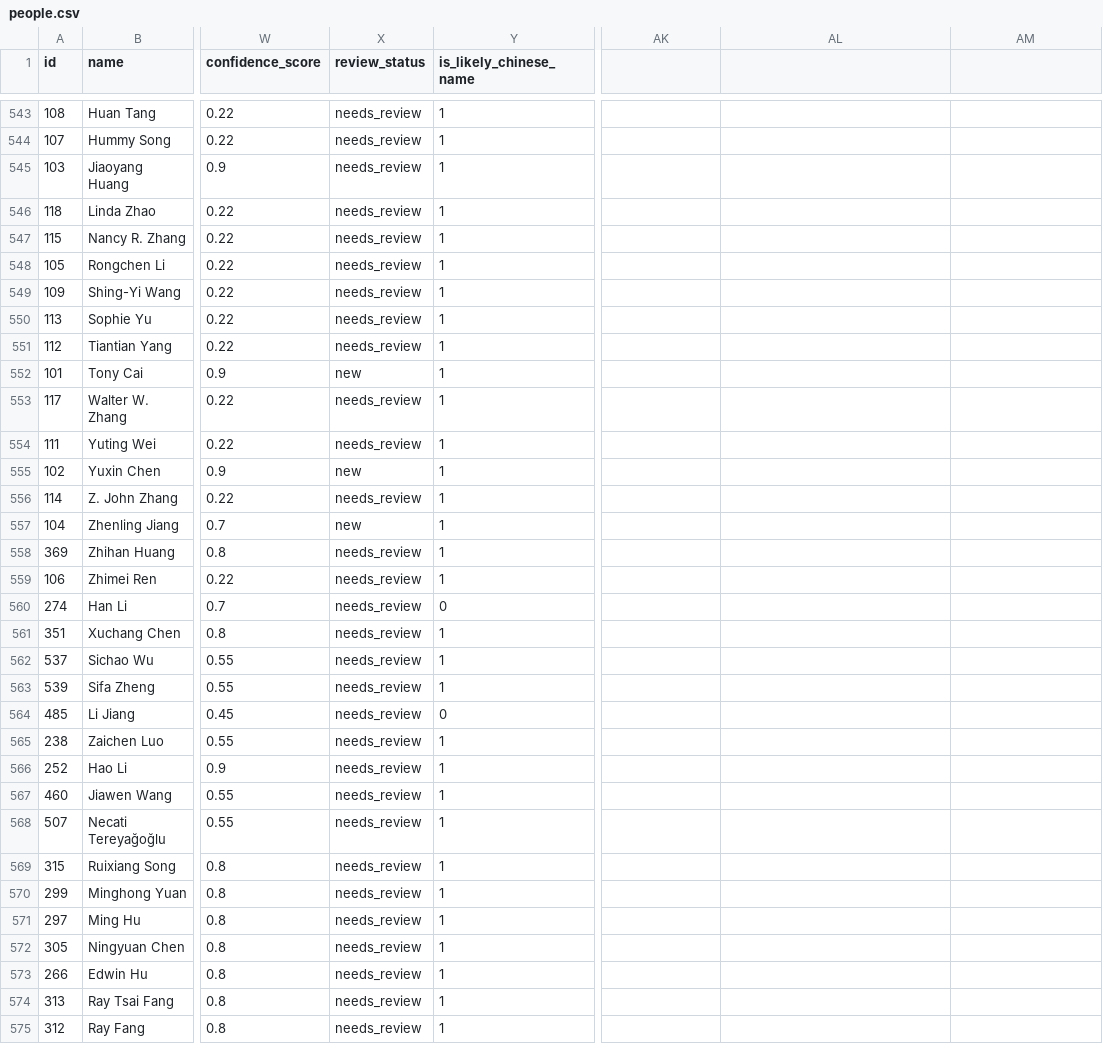
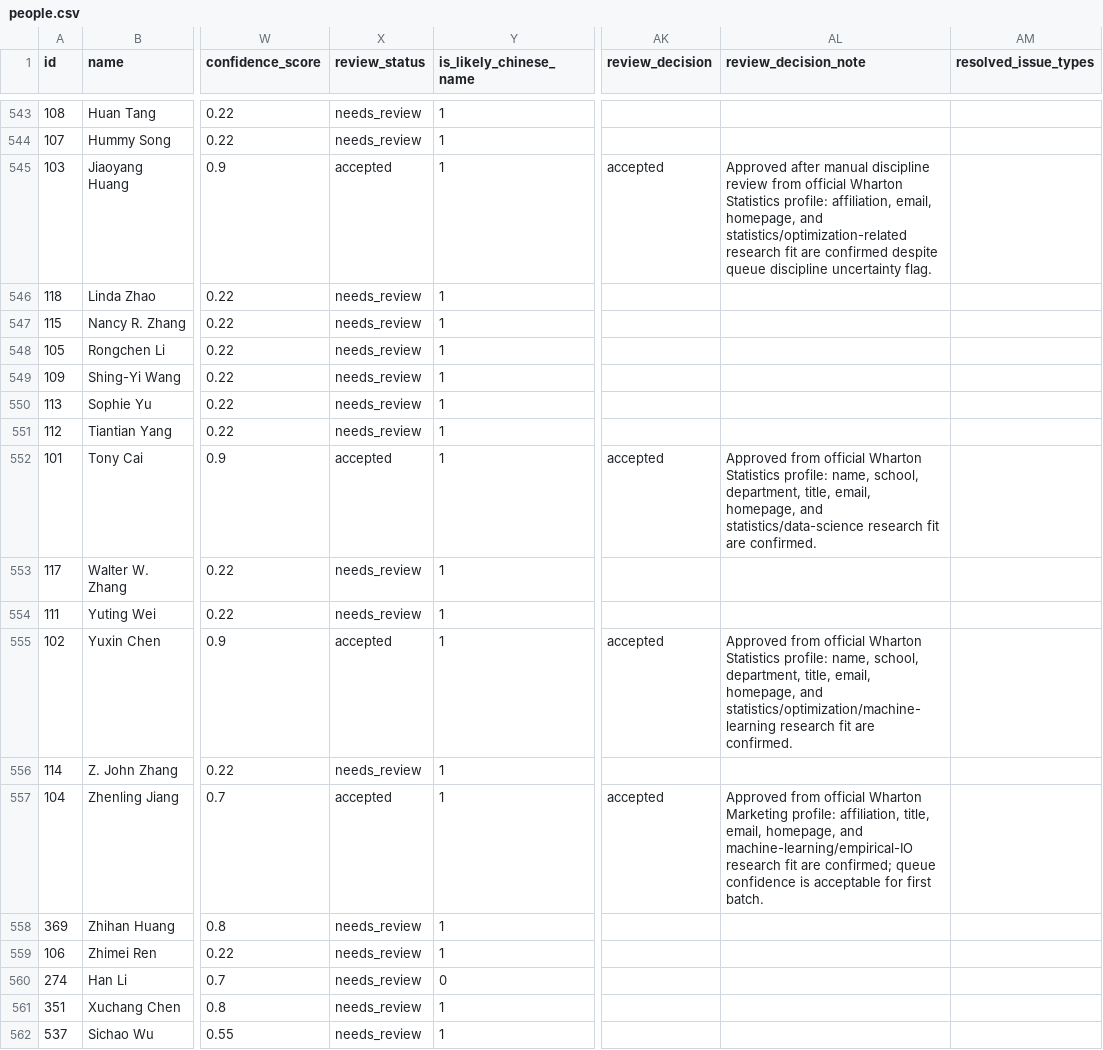
Before and after one commit to Jiayang-ee/brain-bankv2, a CSV file: data/exports/people.csv, drawn as a sheet; only a part is shown, gaps mark what is left out; the shorter side is filled out with more unchanged rows; the diff names each change by its address in the sheet, - before the commit and + after, or states it on an @@ line.

Commit message:
P15 data: roster export outputs + people.csv P14 decision patch (#9)
* P15: import review decisions, approved->accepted alias, roster export

- storage.py: alias 'approved' → 'accepted' in import_review_decisions
  so P14 decisions (which use 'approved') are correctly imported as accepted.
- review/report.py: add export_review_roster() producing confirmed / deferred /
  rejected CSV rosters from the people CSV export. Only resolved issues are
  included in the resolved_issue_types field.
- cli.py: wire the new 'review roster' command.
- tests: add test_export_review_roster and
  test_export_review_roster_resolved_issue_types.
- All 90 tests pass.

Co-authored-by: multica-agent <github@multica.ai>

* P15 data: add roster export outputs and patch people.csv with P14 decisions

- data/exports/people.csv: patch review_status/review_decision/review_decision_note
  for person_ids 101-104 from wave1_p14_decisions.csv (approved→accepted alias applied)
- data/review/wave1_confirmed.csv: 4 records (Tony Cai, Yuxin Chen, Jiaoyang Huang,
  Zhenling Jiang) — confirmed roster for FUN-45
- data/review/wave1_deferred.csv: 585 records (needs_review)
- data/review/wave1_rejected.csv: 0 records
- data/review/wave1_run_record.json: run metadata with commit 823e9ec (main)

Co-authored-by: multica-agent <github@multica.ai>

---------

Co-authored-by: multica-agent <github@multica.ai>

```diff
--- a/data/exports/people.csv
+++ b/data/exports/people.csv
-AK1: (empty)
+AK1: review_decision
-AL1: (empty)
+AL1: review_decision_note
-AM1: (empty)
+AM1: resolved_issue_types
-X545 (review_status): needs_review
+X545 (review_status): accepted
-AK545 (review_decision): (empty)
+AK545 (review_decision): accepted
-AL545 (review_decision_note): (empty)
+AL545 (review_decision_note): Approved after manual discipline review from official Wharton Statistics profile: affiliation, email, homepage, and statistics/optimization-related research fit are confirmed despite queue discipline uncertainty flag.
-X552 (review_status): new
+X552 (review_status): accepted
-AK552 (review_decision): (empty)
+AK552 (review_decision): accepted
-AL552 (review_decision_note): (empty)
+AL552 (review_decision_note): Approved from official Wharton Statistics profile: name, school, department, title, email, homepage, and statistics/data-science research fit are confirmed.
-X555 (review_status): new
+X555 (review_status): accepted
-AK555 (review_decision): (empty)
+AK555 (review_decision): accepted
-AL555 (review_decision_note): (empty)
+AL555 (review_decision_note): Approved from official Wharton Statistics profile: name, school, department, title, email, homepage, and statistics/optimization/machine-learning research fit are confirmed.
-X557 (review_status): new
+X557 (review_status): accepted
-AK557 (review_decision): (empty)
+AK557 (review_decision): accepted
-AL557 (review_decision_note): (empty)
+AL557 (review_decision_note): Approved from official Wharton Marketing profile: affiliation, title, email, homepage, and machine-learning/empirical-IO research fit are confirmed; queue confidence is acceptable for first batch.
```
Also changed, not shown: 4 other files.
